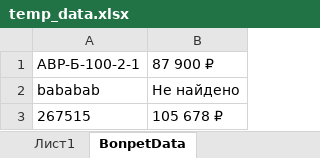
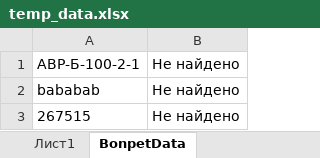
Before and after one commit to gariildaneev/EMParser, an Excel workbook: temp_data.xlsx, sheet BonpetData, drawn as a sheet; values as stored, in another font and other column widths than the file's, no borders; the diff names each change by its address in the sheet, - before the commit and + after, or states it on an @@ line.

```diff
--- a/temp_data.xlsx (sheet BonpetData)
+++ b/temp_data.xlsx (sheet BonpetData)
-B1: 87 900 ₽
+B1: Не найдено
-B3: 105 678 ₽
+B3: Не найдено
```
Also changed, not shown: sheet Лист1, 7 other files.
